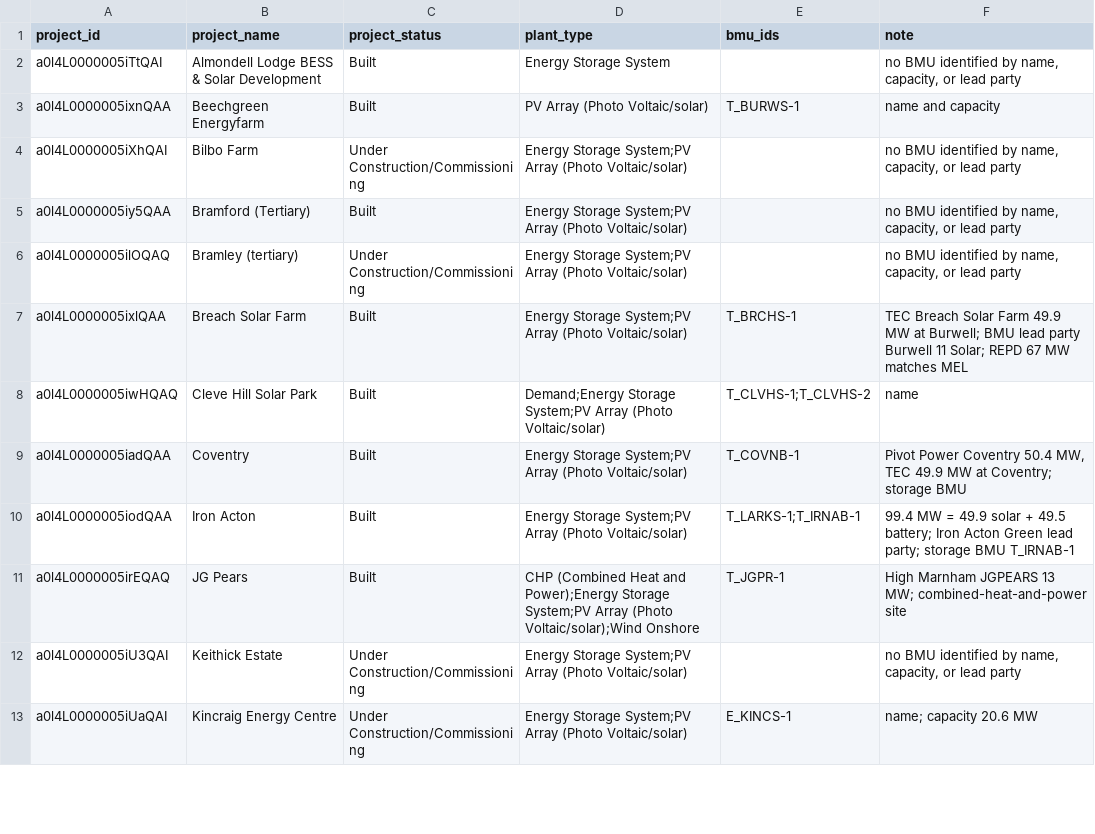
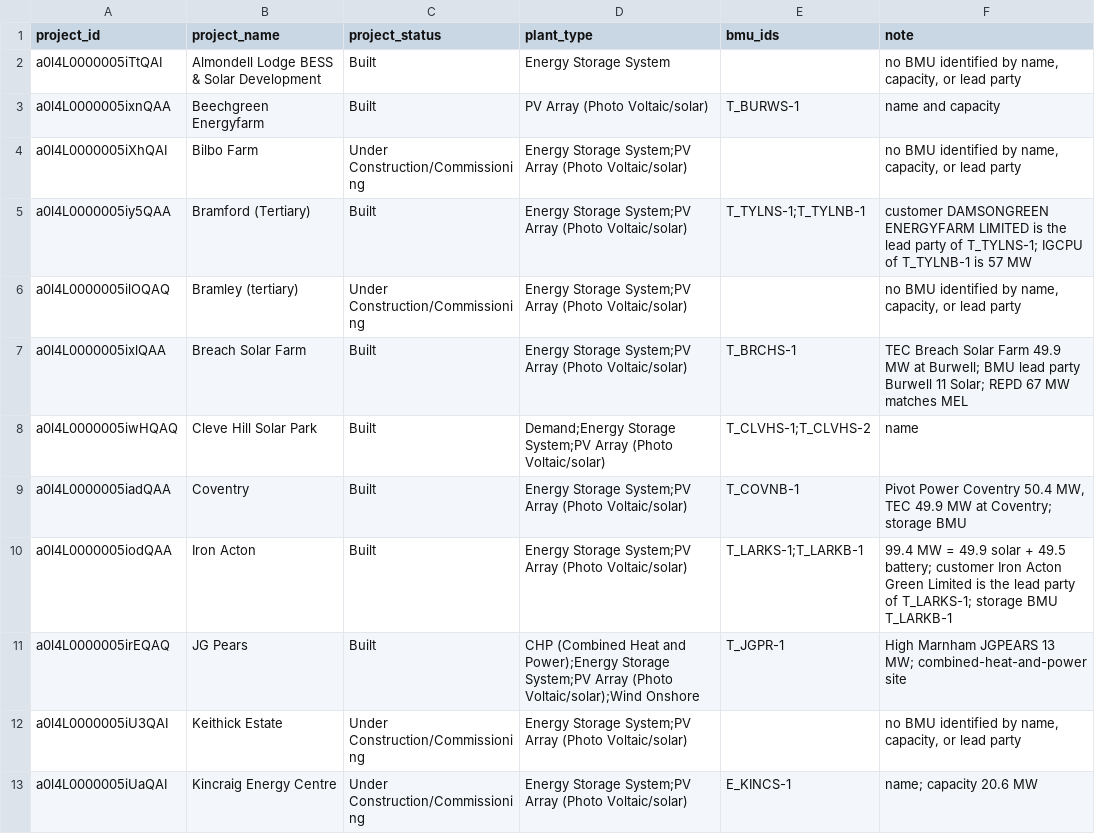
Before and after one commit to openclimatefix/nged-substation-forecast, a CSV file: studies/solar_bmu_census/tec_mapping_reviewed.csv, drawn as a sheet; only a part is shown; the diff covers the shown part only.

```diff
--- a/studies/solar_bmu_census/tec_mapping_reviewed.csv
+++ b/studies/solar_bmu_census/tec_mapping_reviewed.csv
@@ -4,3 +4,3 @@ a0l4L0000005ixnQAA,Beechgreen Energyfarm,Built,PV Array (Photo Voltaic/solar),T_
 a0l4L0000005iXhQAI,Bilbo Farm,Under Construction/Commissioning,Energy Storage System;PV Array (Photo Voltaic/solar),,"no BMU identified by name, capacity, or lead party"
-a0l4L0000005iy5QAA,Bramford (Tertiary),Built,Energy Storage System;PV Array (Photo Voltaic/solar),,"no BMU identified by name, capacity, or lead party"
+a0l4L0000005iy5QAA,Bramford (Tertiary),Built,Energy Storage System;PV Array (Photo Voltaic/solar),T_TYLNS-1;T_TYLNB-1,customer DAMSONGREEN ENERGYFARM LIMITED is the lead party of T_TYLNS-1; IGCPU of T_TYLNB-1 is 57 MW
 a0l4L0000005ilOQAQ,Bramley (tertiary),Under Construction/Commissioning,Energy Storage System;PV Array (Photo Voltaic/solar),,"no BMU identified by name, capacity, or lead party"
@@ -9,3 +9,3 @@ a0l4L0000005iwHQAQ,Cleve Hill Solar Park,Built,Demand;Energy Storage System;PV A
 a0l4L0000005iadQAA,Coventry,Built,Energy Storage System;PV Array (Photo Voltaic/solar),T_COVNB-1,"Pivot Power Coventry 50.4 MW, TEC 49.9 MW at Coventry; storage BMU"
-a0l4L0000005iodQAA,Iron Acton,Built,Energy Storage System;PV Array (Photo Voltaic/solar),T_LARKS-1;T_IRNAB-1,99.4 MW = 49.9 solar + 49.5 battery; Iron Acton Green lead party; storage BMU T_IRNAB-1
+a0l4L0000005iodQAA,Iron Acton,Built,Energy Storage System;PV Array (Photo Voltaic/solar),T_LARKS-1;T_LARKB-1,99.4 MW = 49.9 solar + 49.5 battery; customer Iron Acton Green Limited is the lead party of T_LARKS-1; storage BMU T_LARKB-1
 a0l4L0000005irEQAQ,JG Pears,Built,CHP (Combined Heat and Power);Energy Storage System;PV Array (Photo Voltaic/solar);Wind Onshore,T_JGPR-1,High Marnham JGPEARS 13 MW; combined-heat-and-power site
```
Also changed, not shown: 7 edited cells elsewhere in this file, studies/solar_bmu_census/site_matches_reviewed.csv, 17 other files.
